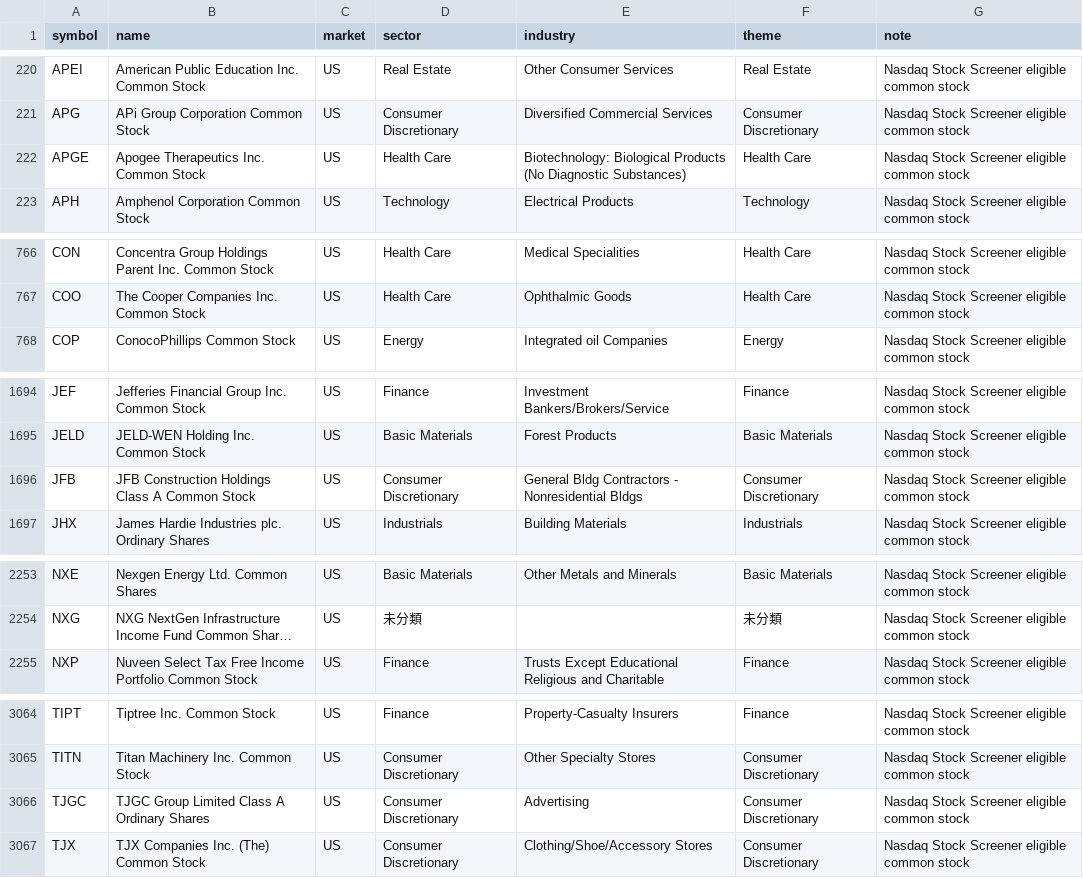
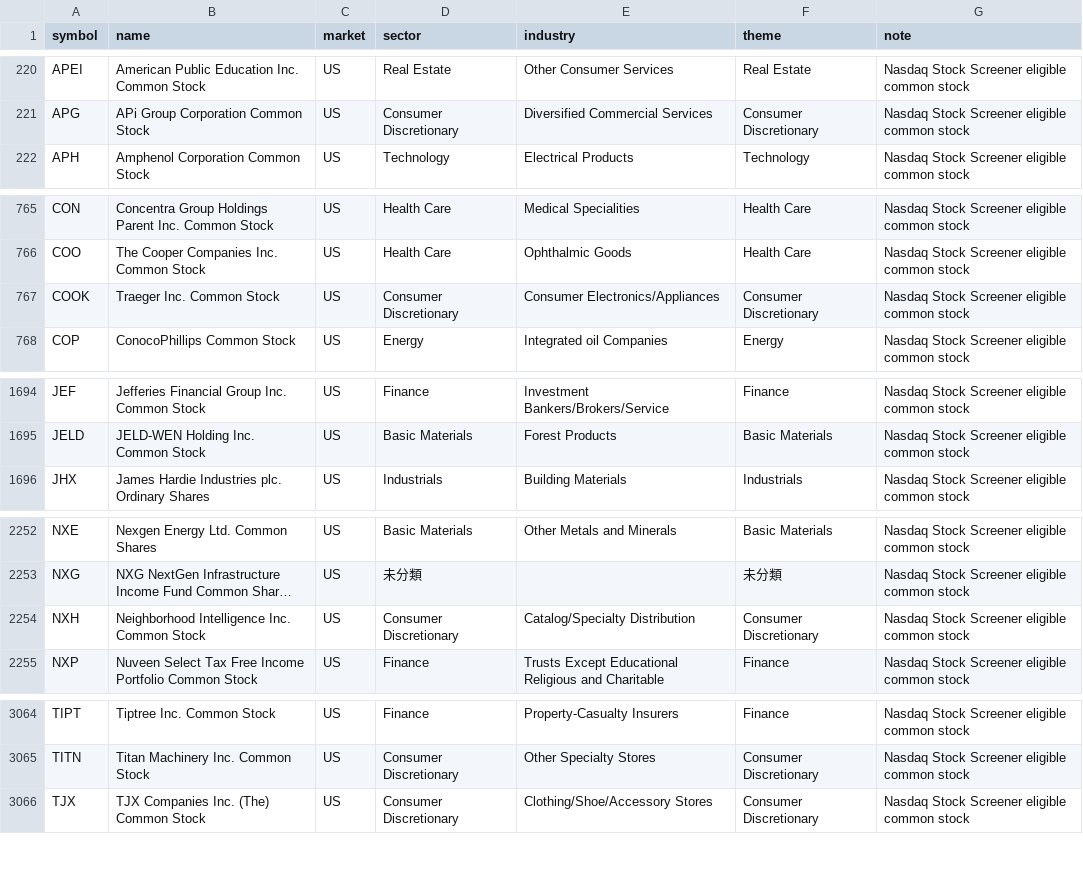
Before and after one commit to tes423ash-a11y/japan-stock-portal, a CSV file: universes/us_all_listed.csv, drawn as a sheet; only a part is shown, gaps mark what is left out; long unchanged cells end in …; removed rows and columns are numbered as before the commit, all else as after; the diff covers the shown part only; the diff names each change by its address in the sheet, - before the commit and + after, or states it on an @@ line.

```diff
--- a/universes/us_all_listed.csv
+++ b/universes/us_all_listed.csv
-row 222: APGE | Apogee Therapeutics Inc. Common Stock | US | Health Care | Biotechnology: Biological Products (No Diagnostic Substances) | Health Care | Nasdaq Stock Screener eligible common stock
+row 767: COOK | Traeger Inc. Common Stock | US | Consumer Discretionary | Consumer Electronics/Appliances | Consumer Discretionary | Nasdaq Stock Screener eligible common stock
-row 1696: JFB | JFB Construction Holdings Class A Common Stock | US | Consumer Discretionary | General Bldg Contractors - Nonresidential Bldgs | Consumer Discretionary | Nasdaq Stock Screener eligible common stock
+row 2254: NXH | Neighborhood Intelligence Inc. Common Stock | US | Consumer Discretionary | Catalog/Specialty Distribution | Consumer Discretionary | Nasdaq Stock Screener eligible common stock
-row 3066: TJGC | TJGC Group Limited Class A Ordinary Shares | US | Consumer Discretionary | Advertising | Consumer Discretionary | Nasdaq Stock Screener eligible common stock
```
Also changed, not shown: 3 edited cells elsewhere in this file, universes/us_sp500.csv, 11 other files.
